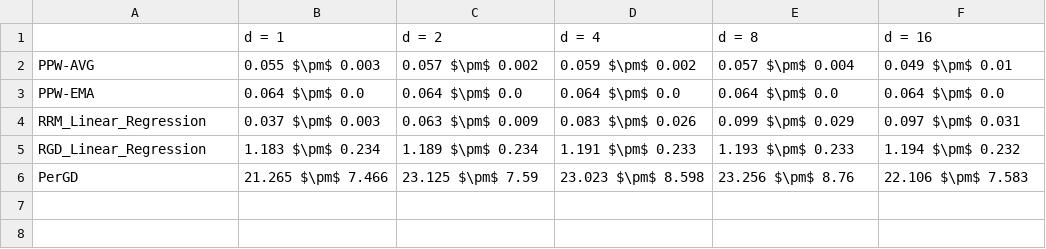
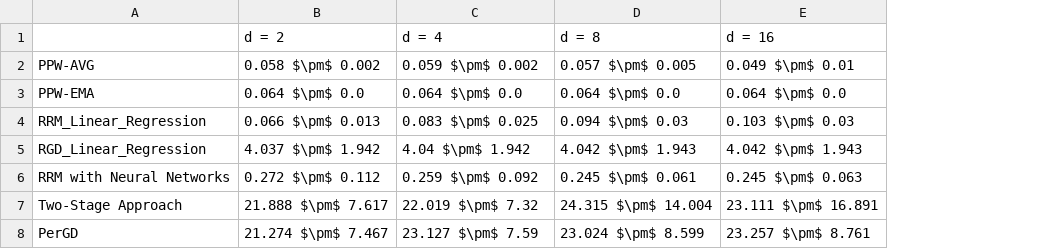
Before and after one commit to zhong-gz/PPW, a CSV file: Communities and Crime/result/mse_mean_std_after_5.csv, drawn as a sheet; removed rows and columns are numbered as before the commit, all else as after; the diff names each change by its address in the sheet, - before the commit and + after, or states it on an @@ line.

Commit message:
refactor: update result files to remove obsolete columns and improve clarity in Communities and Crime simulation

```diff
--- a/Communities and Crime/result/mse_mean_std_after_5.csv
+++ b/Communities and Crime/result/mse_mean_std_after_5.csv
-column B (d = 1), rows 2-6: 0.055 $\pm$ 0.003 | 0.064 $\pm$ 0.0 | 0.037 $\pm$ 0.003 | 1.183 $\pm$ 0.234 | 21.265 $\pm$ 7.466
-B2 (d = 2): 0.057 $\pm$ 0.002
+B2 (d = 2): 0.058 $\pm$ 0.002
-D2 (d = 8): 0.057 $\pm$ 0.004
+D2 (d = 8): 0.057 $\pm$ 0.005
-B4 (d = 2): 0.063 $\pm$ 0.009
+B4 (d = 2): 0.066 $\pm$ 0.013
-C4 (d = 4): 0.083 $\pm$ 0.026
+C4 (d = 4): 0.083 $\pm$ 0.025
-D4 (d = 8): 0.099 $\pm$ 0.029
+D4 (d = 8): 0.094 $\pm$ 0.03
-E4 (d = 16): 0.097 $\pm$ 0.031
+E4 (d = 16): 0.103 $\pm$ 0.03
-B5 (d = 2): 1.189 $\pm$ 0.234
+B5 (d = 2): 4.037 $\pm$ 1.942
-C5 (d = 4): 1.191 $\pm$ 0.233
+C5 (d = 4): 4.04 $\pm$ 1.942
-D5 (d = 8): 1.193 $\pm$ 0.233
+D5 (d = 8): 4.042 $\pm$ 1.943
-E5 (d = 16): 1.194 $\pm$ 0.232
+E5 (d = 16): 4.042 $\pm$ 1.943
+row 6: RRM with Neural Networks | 0.272 $\pm$ 0.112 | 0.259 $\pm$ 0.092 | 0.245 $\pm$ 0.061 | 0.245 $\pm$ 0.063
+row 7: Two-Stage Approach | 21.888 $\pm$ 7.617 | 22.019 $\pm$ 7.32 | 24.315 $\pm$ 14.004 | 23.111 $\pm$ 16.891
-B8 (d = 2): 23.125 $\pm$ 7.59
+B8 (d = 2): 21.274 $\pm$ 7.467
-C8 (d = 4): 23.023 $\pm$ 8.598
+C8 (d = 4): 23.127 $\pm$ 7.59
-D8 (d = 8): 23.256 $\pm$ 8.76
+D8 (d = 8): 23.024 $\pm$ 8.599
-E8 (d = 16): 22.106 $\pm$ 7.583
+E8 (d = 16): 23.257 $\pm$ 8.761
```
Also changed, not shown: Communities and Crime/result/gap_mean_std_after_5.csv, 22 other files.
